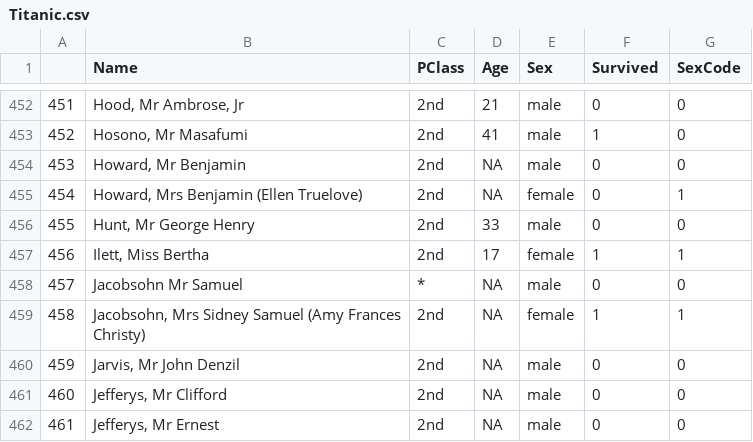
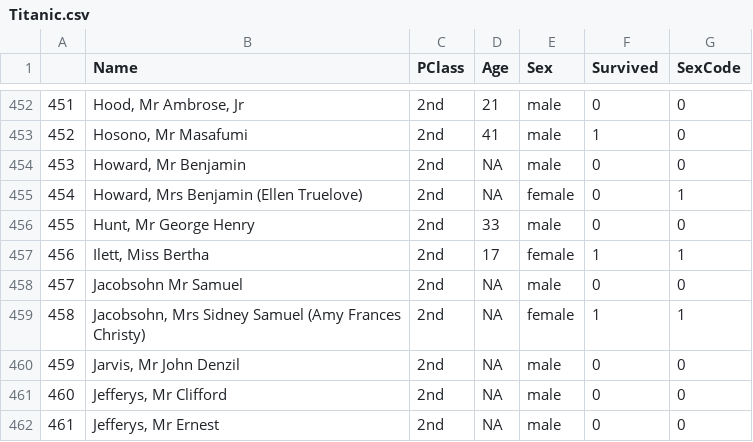
Before and after one commit to aticodein/second-project, a CSV file: assets/data/Titanic.csv, drawn as a sheet; only a part is shown, gaps mark what is left out.

```diff
--- a/assets/data/Titanic.csv
+++ b/assets/data/Titanic.csv
@@ -457,3 +457,3 @@
 "456","Ilett, Miss Bertha","2nd",17,"female",1,1
-"457","Jacobsohn Mr Samuel","*",NA,"male",0,0
+"457","Jacobsohn Mr Samuel","2nd",NA,"male",0,0
 "458","Jacobsohn, Mrs Sidney Samuel (Amy Frances Christy)","2nd",NA,"female",1,1
```
Also changed, not shown: .c9/metadata/environment/assets/data/Titanic.csv, 6 other files.
